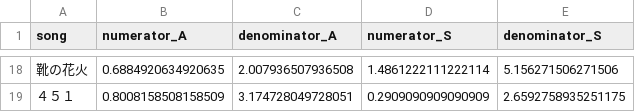
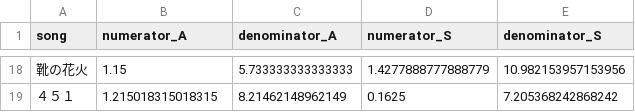
Before and after one commit to tsubasasugawara/lyrics_melody_analyzer, a CSV file: csv/ヨルシカ_tspc_w2_20231119.csv, drawn as a sheet; only a part is shown, gaps mark what is left out; the diff covers the shown part only.

```diff
--- a/csv/ヨルシカ_tspc_w2_20231119.csv
+++ b/csv/ヨルシカ_tspc_w2_20231119.csv
@@ -18,2 +18,2 @@ song,numerator_A,denominator_A,numerator_S,denominator_S
-靴の花火,0.6884920634920635,2.007936507936508,1.4861222111222114,5.156271506271506
-４５１,0.8008158508158509,3.174728049728051,0.2909090909090909,2.6592758935251175
+靴の花火,1.15,5.733333333333333,1.4277888777888779,10.982153957153956
+４５１,1.215018315018315,8.21462148962149,0.1625,7.205368242868242
```
Also changed, not shown: 64 edited cells elsewhere in this file, csv/GReeeeN_tspc_w3_20231119.csv, csv/GReeeeN_tspc_w6_20231119.csv, 29 other files.
